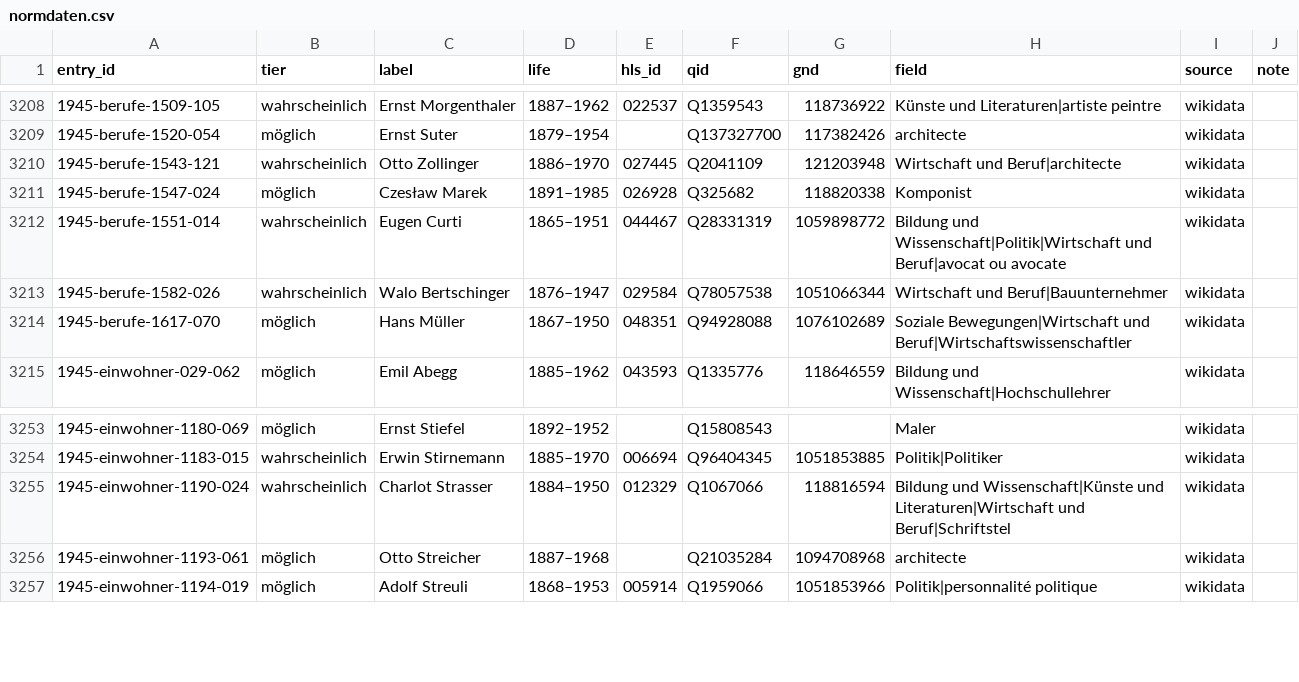
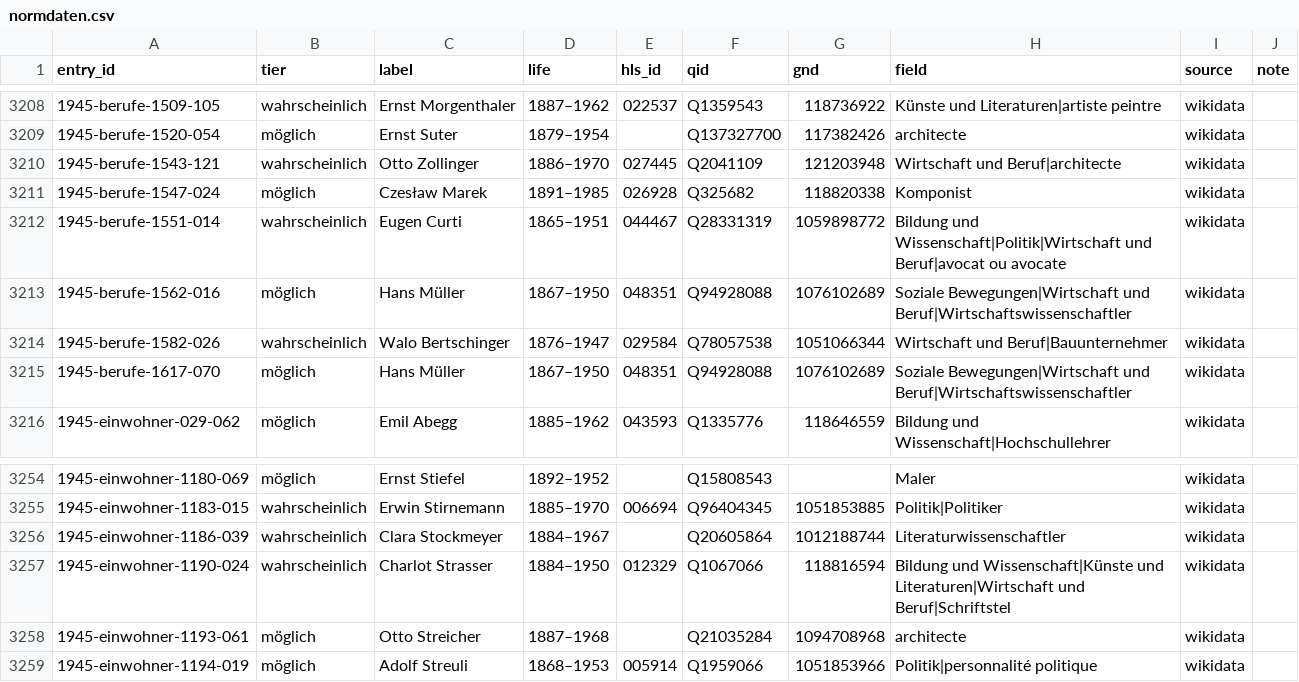
Before and after one commit to thodel/adressbuecher-zuerich, a CSV file: web/normdaten.csv, drawn as a sheet; only a part is shown, gaps mark what is left out; the diff names each change by its address in the sheet, - before the commit and + after, or states it on an @@ line.

```diff
--- a/web/normdaten.csv
+++ b/web/normdaten.csv
+row 3213: 1945-berufe-1562-016 | möglich | Hans Müller | 1867–1950 | 048351 | Q94928088 | 1076102689 | Soziale Bewegungen|Wirtschaft und Beruf|Wirtschaftswissenschaftler | wikidata
+row 3256: 1945-einwohner-1186-039 | wahrscheinlich | Clara Stockmeyer | 1884–1967 |  | Q20605864 | 1012188744 | Literaturwissenschaftler | wikidata
```
Also changed, not shown: data/csv/04_berufe_1859.csv, data/qwen/1945/pages.csv, 21 other files.
